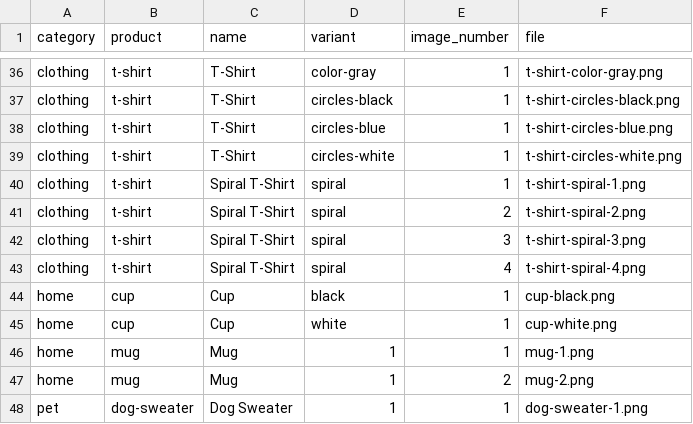
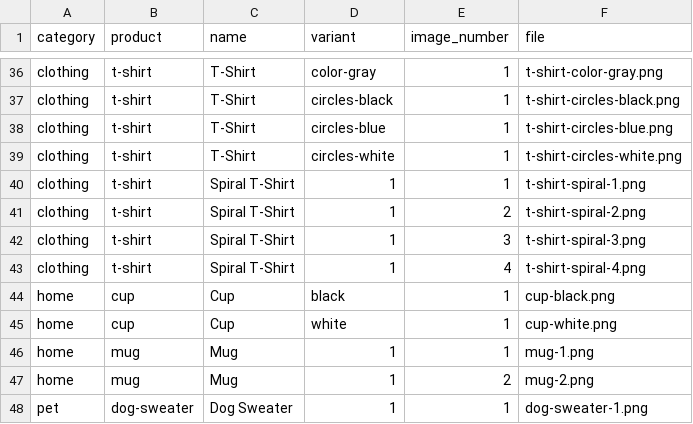
Before and after one commit to samarsinghal/appmod-blueprints, a CSV file: applications/rust/src/setup/res/products.csv, drawn as a sheet; only a part is shown, gaps mark what is left out.

```diff
--- a/applications/rust/src/setup/res/products.csv
+++ b/applications/rust/src/setup/res/products.csv
@@ -39,6 +39,6 @@ clothing,t-shirt,T-Shirt,circles-blue,1,t-shirt-circles-blue.png
 clothing,t-shirt,T-Shirt,circles-white,1,t-shirt-circles-white.png
-clothing,t-shirt,Spiral T-Shirt,spiral,1,t-shirt-spiral-1.png
-clothing,t-shirt,Spiral T-Shirt,spiral,2,t-shirt-spiral-2.png
-clothing,t-shirt,Spiral T-Shirt,spiral,3,t-shirt-spiral-3.png
-clothing,t-shirt,Spiral T-Shirt,spiral,4,t-shirt-spiral-4.png
+clothing,t-shirt,Spiral T-Shirt,1,1,t-shirt-spiral-1.png
+clothing,t-shirt,Spiral T-Shirt,1,2,t-shirt-spiral-2.png
+clothing,t-shirt,Spiral T-Shirt,1,3,t-shirt-spiral-3.png
+clothing,t-shirt,Spiral T-Shirt,1,4,t-shirt-spiral-4.png
 home,cup,Cup,black,1,cup-black.png
```
Also changed, not shown: 7 other files.
